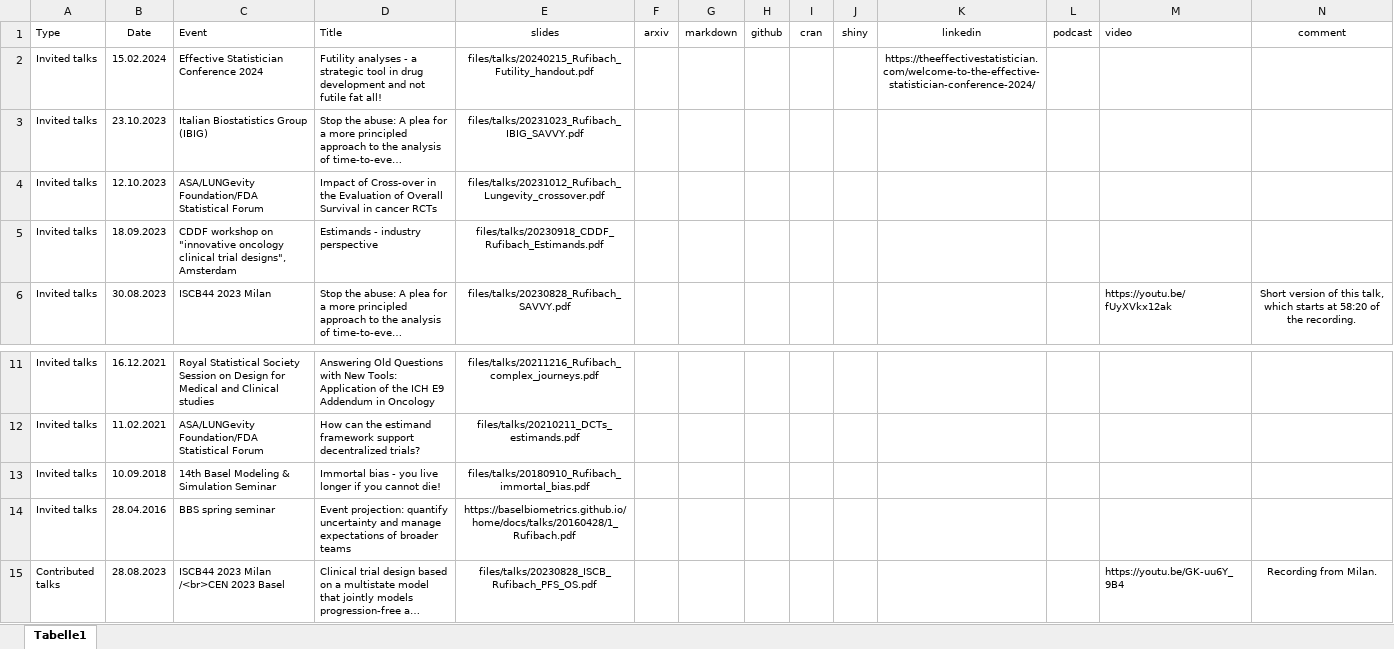
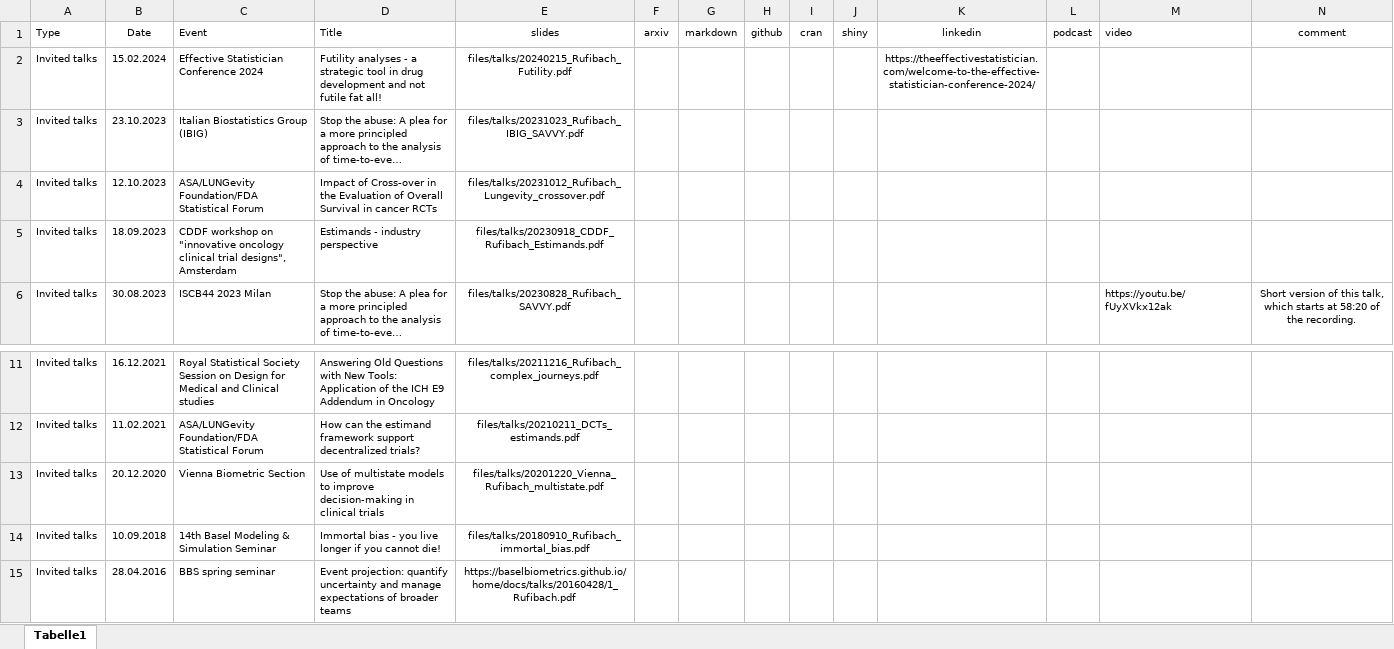
Before and after one commit to numbersman77/kasparrufibach, an Excel workbook: data/talks.xlsx, sheet Tabelle1, drawn as a sheet; only a part is shown, gaps mark what is left out; the shorter side is filled out with more unchanged rows; long unchanged cells end in …; values as stored, in another font and other column widths than the file's, no borders; the diff names each change by its address in the sheet, - before the commit and + after, or states it on an @@ line.

```diff
--- a/data/talks.xlsx (sheet Tabelle1)
+++ b/data/talks.xlsx (sheet Tabelle1)
-E2 (slides): files/talks/20240215_Rufibach_Futility_handout.pdf
+E2 (slides): files/talks/20240215_Rufibach_Futility.pdf
+row 13: Invited talks | 20.12.2020 | Vienna Biometric Section | Use of multistate models to improve decision-making in clinical trials | files/talks/20201220_Vienna_Rufibach_multistate.pdf
```
Also changed, not shown: data/update.xlsx, 7 other files.
